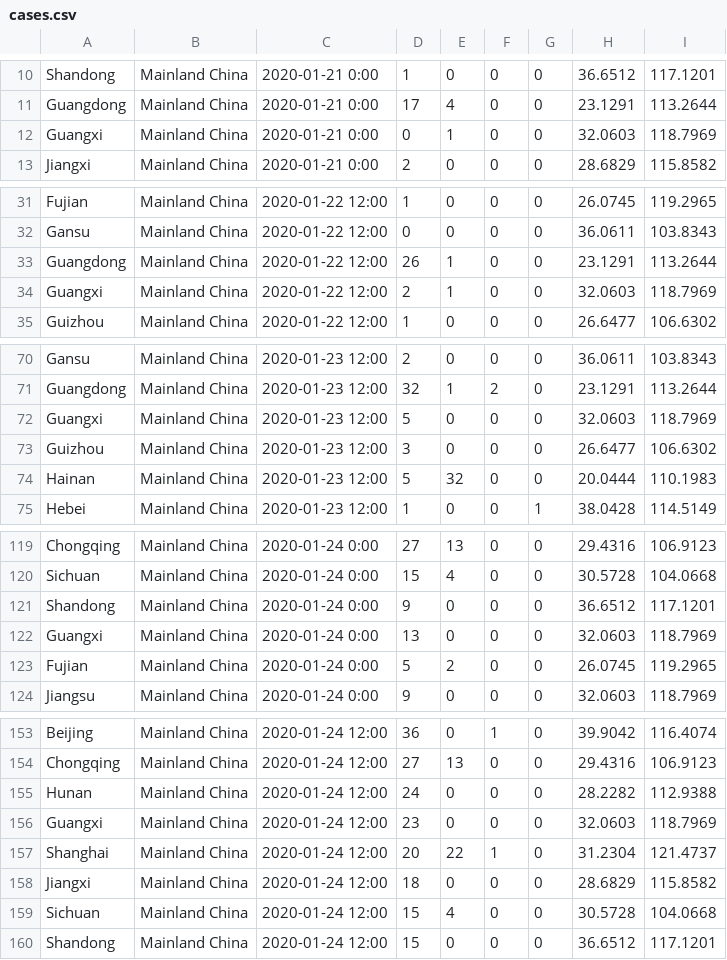
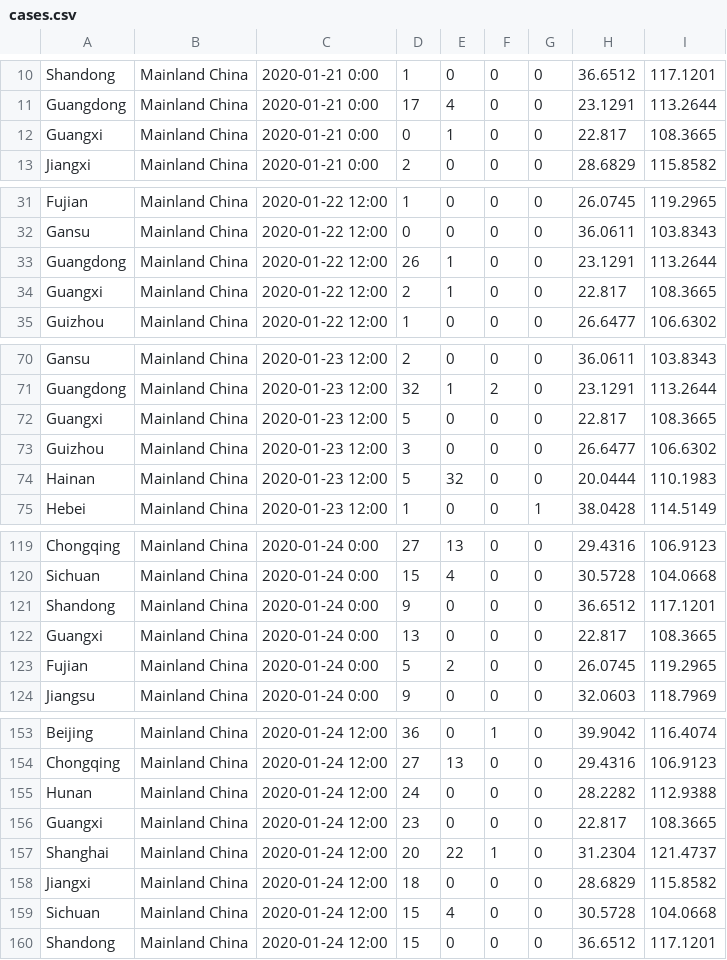
Before and after one commit to nico-pigneux/d3geotime, a CSV file: data/cases.csv, drawn as a sheet; only a part is shown, gaps mark what is left out; the diff covers the shown part only.

```diff
--- a/data/cases.csv
+++ b/data/cases.csv
@@ -11,3 +11,3 @@ Shandong,Mainland China,2020-01-21 0:00,1,0,0,0,36.6512,117.1201
 Guangdong,Mainland China,2020-01-21 0:00,17,4,0,0,23.1291,113.2644
-Guangxi,Mainland China,2020-01-21 0:00,0,1,0,0,32.0603,118.7969
+Guangxi,Mainland China,2020-01-21 0:00,0,1,0,0,22.817,108.3665
 Jiangxi,Mainland China,2020-01-21 0:00,2,0,0,0,28.6829,115.8582
@@ -33,3 +33,3 @@ Gansu,Mainland China,2020-01-22 12:00,0,0,0,0,36.0611,103.8343
 Guangdong,Mainland China,2020-01-22 12:00,26,1,0,0,23.1291,113.2644
-Guangxi,Mainland China,2020-01-22 12:00,2,1,0,0,32.0603,118.7969
+Guangxi,Mainland China,2020-01-22 12:00,2,1,0,0,22.817,108.3665
 Guizhou,Mainland China,2020-01-22 12:00,1,0,0,0,26.6477,106.6302
@@ -71,3 +71,3 @@ Gansu,Mainland China,2020-01-23 12:00,2,0,0,0,36.0611,103.8343
 Guangdong,Mainland China,2020-01-23 12:00,32,1,2,0,23.1291,113.2644
-Guangxi,Mainland China,2020-01-23 12:00,5,0,0,0,32.0603,118.7969
+Guangxi,Mainland China,2020-01-23 12:00,5,0,0,0,22.817,108.3665
 Guizhou,Mainland China,2020-01-23 12:00,3,0,0,0,26.6477,106.6302
@@ -121,3 +121,3 @@ Sichuan,Mainland China,2020-01-24 0:00,15,4,0,0,30.5728,104.0668
 Shandong,Mainland China,2020-01-24 0:00,9,0,0,0,36.6512,117.1201
-Guangxi,Mainland China,2020-01-24 0:00,13,0,0,0,32.0603,118.7969
+Guangxi,Mainland China,2020-01-24 0:00,13,0,0,0,22.817,108.3665
 Fujian,Mainland China,2020-01-24 0:00,5,2,0,0,26.0745,119.2965
@@ -155,3 +155,3 @@ Chongqing,Mainland China,2020-01-24 12:00,27,13,0,0,29.4316,106.9123
 Hunan,Mainland China,2020-01-24 12:00,24,0,0,0,28.2282,112.9388
-Guangxi,Mainland China,2020-01-24 12:00,23,0,0,0,32.0603,118.7969
+Guangxi,Mainland China,2020-01-24 12:00,23,0,0,0,22.817,108.3665
 Shanghai,Mainland China,2020-01-24 12:00,20,22,1,0,31.2304,121.4737
```
Also changed, not shown: 32 edited cells elsewhere in this file, 2 other files.
